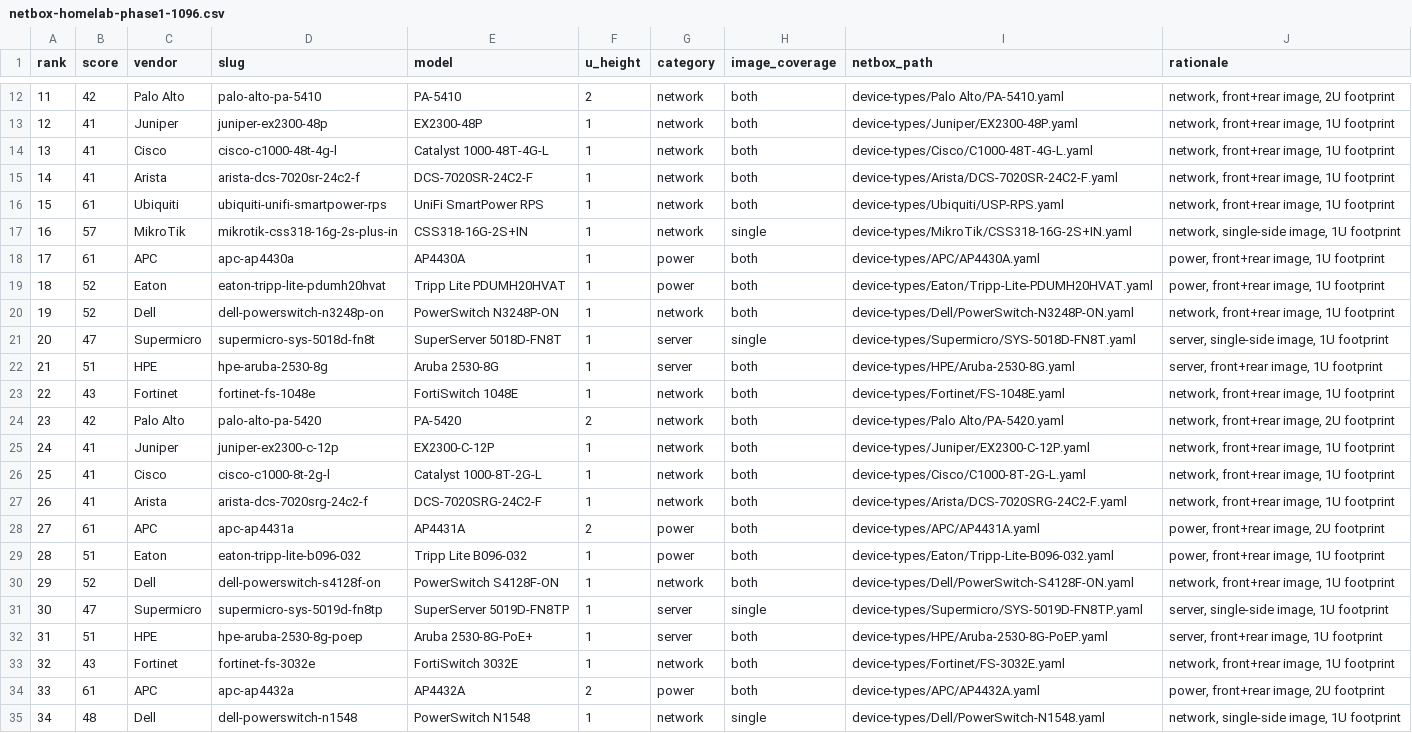
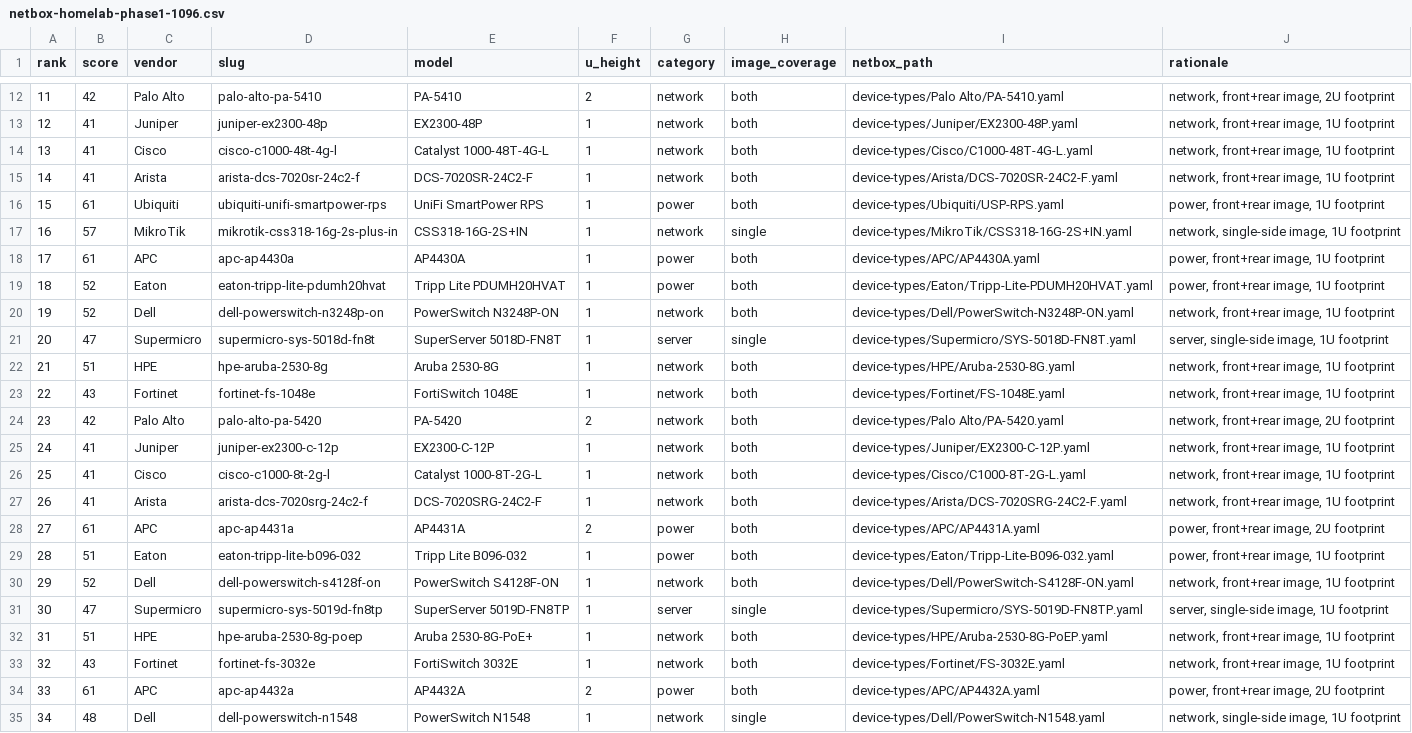
Before and after one commit to arumes31/Rackula, a CSV file: docs/research/data/netbox-homelab-phase1-1096.csv, drawn as a sheet; only a part is shown, gaps mark what is left out.

Commit message:
feat: import phase 1 netbox homelab devices (#1134)
Fixes #1109

```diff
--- a/docs/research/data/netbox-homelab-phase1-1096.csv
+++ b/docs/research/data/netbox-homelab-phase1-1096.csv
@@ -15,3 +15,3 @@ rank,score,vendor,slug,model,u_height,category,image_coverage,netbox_path,ration
 "14","41","Arista","arista-dcs-7020sr-24c2-f","DCS-7020SR-24C2-F","1","network","both","device-types/Arista/DCS-7020SR-24C2-F.yaml","network, front+rear image, 1U footprint"
-"15","61","Ubiquiti","ubiquiti-unifi-smartpower-rps","UniFi SmartPower RPS","1","network","both","device-types/Ubiquiti/USP-RPS.yaml","network, front+rear image, 1U footprint"
+"15","61","Ubiquiti","ubiquiti-unifi-smartpower-rps","UniFi SmartPower RPS","1","power","both","device-types/Ubiquiti/USP-RPS.yaml","power, front+rear image, 1U footprint"
 "16","57","MikroTik","mikrotik-css318-16g-2s-plus-in","CSS318-16G-2S+IN","1","network","single","device-types/MikroTik/CSS318-16G-2S+IN.yaml","network, single-side image, 1U footprint"
@@ -21,3 +21,3 @@ rank,score,vendor,slug,model,u_height,category,image_coverage,netbox_path,ration
 "20","47","Supermicro","supermicro-sys-5018d-fn8t","SuperServer 5018D-FN8T","1","server","single","device-types/Supermicro/SYS-5018D-FN8T.yaml","server, single-side image, 1U footprint"
-"21","51","HPE","hpe-aruba-2530-8g","Aruba 2530-8G","1","server","both","device-types/HPE/Aruba-2530-8G.yaml","server, front+rear image, 1U footprint"
+"21","51","HPE","hpe-aruba-2530-8g","Aruba 2530-8G","1","network","both","device-types/HPE/Aruba-2530-8G.yaml","network, front+rear image, 1U footprint"
 "22","43","Fortinet","fortinet-fs-1048e","FortiSwitch 1048E","1","network","both","device-types/Fortinet/FS-1048E.yaml","network, front+rear image, 1U footprint"
@@ -31,3 +31,3 @@ rank,score,vendor,slug,model,u_height,category,image_coverage,netbox_path,ration
 "30","47","Supermicro","supermicro-sys-5019d-fn8tp","SuperServer 5019D-FN8TP","1","server","single","device-types/Supermicro/SYS-5019D-FN8TP.yaml","server, single-side image, 1U footprint"
-"31","51","HPE","hpe-aruba-2530-8g-poep","Aruba 2530-8G-PoE+","1","server","both","device-types/HPE/Aruba-2530-8G-PoEP.yaml","server, front+rear image, 1U footprint"
+"31","51","HPE","hpe-aruba-2530-8g-poep","Aruba 2530-8G-PoE+","1","network","both","device-types/HPE/Aruba-2530-8G-PoEP.yaml","network, front+rear image, 1U footprint"
 "32","43","Fortinet","fortinet-fs-3032e","FortiSwitch 3032E","1","network","both","device-types/Fortinet/FS-3032E.yaml","network, front+rear image, 1U footprint"
```
Also changed, not shown: 45 other files.
